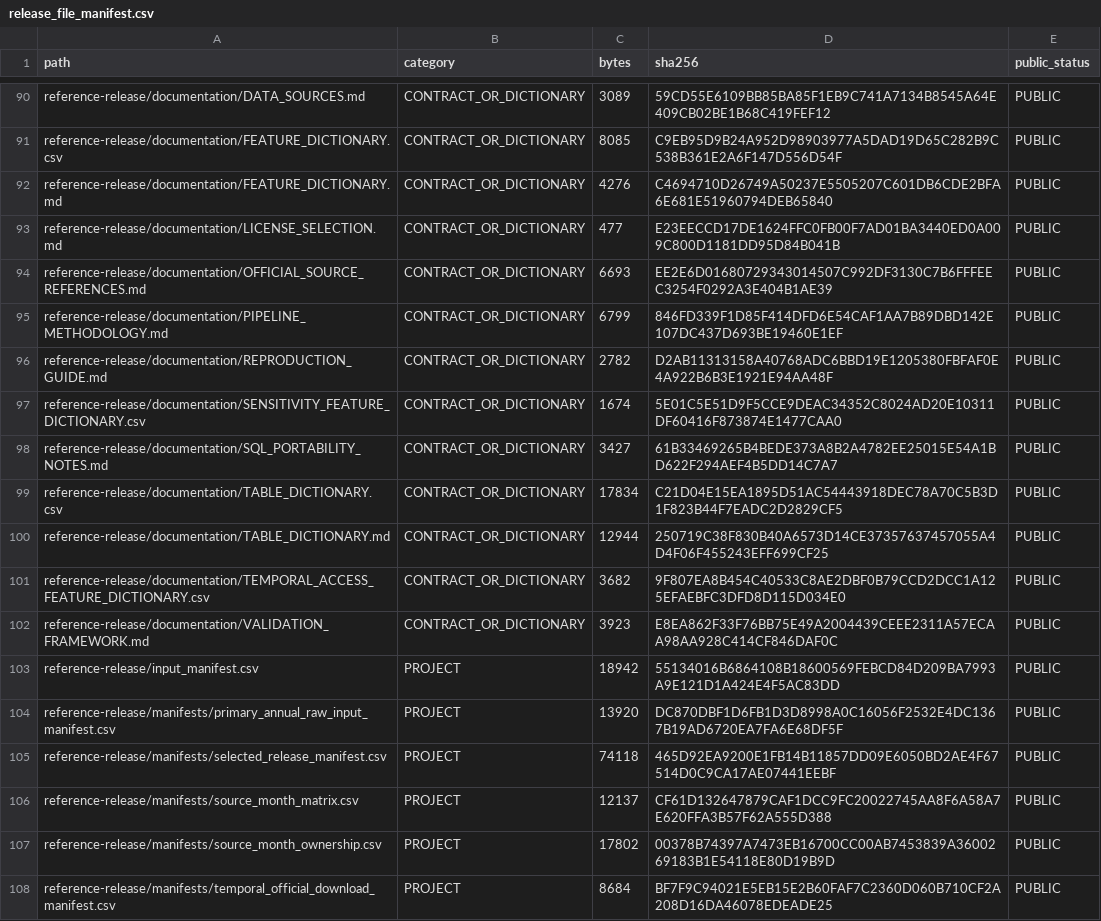
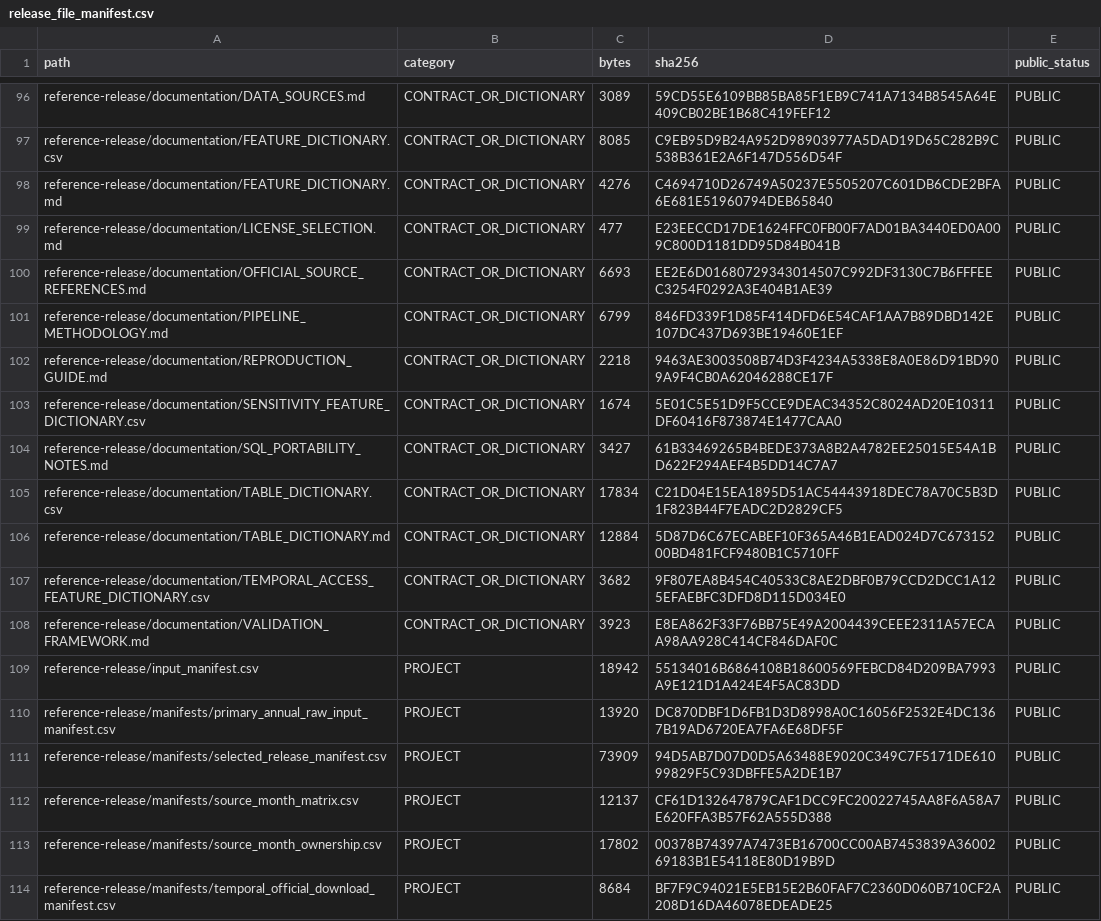
Before and after one commit to PeterHDS/pcadi-data-integration, a CSV file: validation/release_file_manifest.csv, drawn as a sheet; only a part is shown, gaps mark what is left out; the diff covers the shown part only.

```diff
--- a/validation/release_file_manifest.csv
+++ b/validation/release_file_manifest.csv
@@ -95,3 +101,3 @@ reference-release/documentation/OFFICIAL_SOURCE_REFERENCES.md,CONTRACT_OR_DICTIO
 reference-release/documentation/PIPELINE_METHODOLOGY.md,CONTRACT_OR_DICTIONARY,6799,846FD339F1D85F414DFD6E54CAF1AA7B89DBD142E107DC437D693BE19460E1EF,PUBLIC
-reference-release/documentation/REPRODUCTION_GUIDE.md,CONTRACT_OR_DICTIONARY,2782,D2AB11313158A40768ADC6BBD19E1205380FBFAF0E4A922B6B3E1921E94AA48F,PUBLIC
+reference-release/documentation/REPRODUCTION_GUIDE.md,CONTRACT_OR_DICTIONARY,2218,9463AE3003508B74D3F4234A5338E8A0E86D91BD909A9F4CB0A62046288CE17F,PUBLIC
 reference-release/documentation/SENSITIVITY_FEATURE_DICTIONARY.csv,CONTRACT_OR_DICTIONARY,1674,5E01C5E51D9F5CCE9DEAC34352C8024AD20E10311DF60416F873874E1477CAA0,PUBLIC
@@ -99,3 +105,3 @@ reference-release/documentation/SQL_PORTABILITY_NOTES.md,CONTRACT_OR_DICTIONARY,
 reference-release/documentation/TABLE_DICTIONARY.csv,CONTRACT_OR_DICTIONARY,17834,C21D04E15EA1895D51AC54443918DEC78A70C5B3D1F823B44F7EADC2D2829CF5,PUBLIC
-reference-release/documentation/TABLE_DICTIONARY.md,CONTRACT_OR_DICTIONARY,12944,250719C38F830B40A6573D14CE37357637457055A4D4F06F455243EFF699CF25,PUBLIC
+reference-release/documentation/TABLE_DICTIONARY.md,CONTRACT_OR_DICTIONARY,12884,5D87D6C67ECABEF10F365A46B1EAD024D7C67315200BD481FCF9480B1C5710FF,PUBLIC
 reference-release/documentation/TEMPORAL_ACCESS_FEATURE_DICTIONARY.csv,CONTRACT_OR_DICTIONARY,3682,9F807EA8B454C40533C8AE2DBF0B79CCD2DCC1A125EFAEBFC3DFD8D115D034E0,PUBLIC
@@ -104,3 +110,3 @@ reference-release/input_manifest.csv,PROJECT,18942,55134016B6864108B18600569FEBC
 reference-release/manifests/primary_annual_raw_input_manifest.csv,PROJECT,13920,DC870DBF1D6FB1D3D8998A0C16056F2532E4DC1367B19AD6720EA7FA6E68DF5F,PUBLIC
-reference-release/manifests/selected_release_manifest.csv,PROJECT,74118,465D92EA9200E1FB14B11857DD09E6050BD2AE4F67514D0C9CA17AE07441EEBF,PUBLIC
+reference-release/manifests/selected_release_manifest.csv,PROJECT,73909,94D5AB7D07D0D5A63488E9020C349C7F5171DE61099829F5C93DBFFE5A2DE1B7,PUBLIC
 reference-release/manifests/source_month_matrix.csv,PROJECT,12137,CF61D132647879CAF1DCC9FC20022745AA8F6A58A7E620FFA3B57F62A555D388,PUBLIC
```
Also changed, not shown: 9 added rows, 3 removed rows and 75 edited cells elsewhere in this file, 9 other files.
